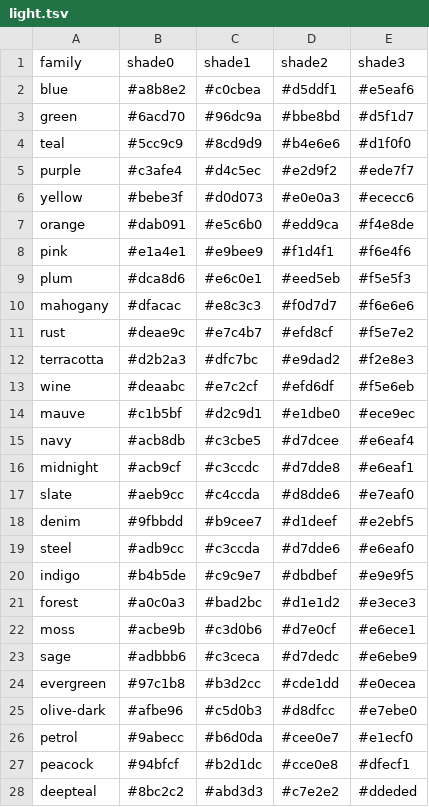
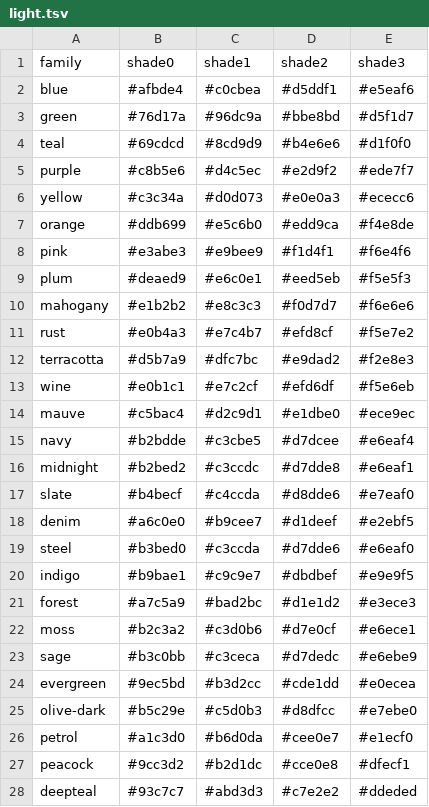
Before and after one commit to bmmmm/pwdtintii, a TSV file: palettes/light.tsv, drawn as a sheet; only a part is shown; the diff covers the shown part only.

Commit message:
fix(palette): lift light-palette s0 to the same APCA 60 floor
The dark palette now clears APCA |Lc| 60, but light.tsv's deepest tints (s0)
sat at Lc 58.9-59.6 against #303030 dark text — just under the floor, the
light theme's "too pale to read" edge. Raise the generator's s0 luminance
target 0.48 -> 0.51 so every family's deepest tint clears 60 with ~1.7 Lc
margin; only s0 moves (s1-s3 unchanged), a sub-perceptual nudge that keeps the
shade spread distinguishable and still clears WCAG body text.

Regenerate light.tsv and pin the floor in palette.bats so a future generator
or default.tsv hue edit cannot drop it back. Both palettes now hold APCA
|Lc| >= 60 for text-on-tint.

```diff
--- a/palettes/light.tsv
+++ b/palettes/light.tsv
@@ -1,28 +1,28 @@
 family	shade0	shade1	shade2	shade3
-blue	#a8b8e2	#c0cbea	#d5ddf1	#e5eaf6
-green	#6acd70	#96dc9a	#bbe8bd	#d5f1d7
-teal	#5cc9c9	#8cd9d9	#b4e6e6	#d1f0f0
-purple	#c3afe4	#d4c5ec	#e2d9f2	#ede7f7
-yellow	#bebe3f	#d0d073	#e0e0a3	#ececc6
-orange	#dab091	#e5c6b0	#edd9ca	#f4e8de
-pink	#e1a4e1	#e9bee9	#f1d4f1	#f6e4f6
-plum	#dca8d6	#e6c0e1	#eed5eb	#f5e5f3
-mahogany	#dfacac	#e8c3c3	#f0d7d7	#f6e6e6
-rust	#deae9c	#e7c4b7	#efd8cf	#f5e7e2
-terracotta	#d2b2a3	#dfc7bc	#e9dad2	#f2e8e3
-wine	#deaabc	#e7c2cf	#efd6df	#f5e6eb
-mauve	#c1b5bf	#d2c9d1	#e1dbe0	#ece9ec
-navy	#acb8db	#c3cbe5	#d7dcee	#e6eaf4
-midnight	#acb9cf	#c3ccdc	#d7dde8	#e6eaf1
-slate	#aeb9cc	#c4ccda	#d8dde6	#e7eaf0
-denim	#9fbbdd	#b9cee7	#d1deef	#e2ebf5
-steel	#adb9cc	#c3ccda	#d7dde6	#e6eaf0
-indigo	#b4b5de	#c9c9e7	#dbdbef	#e9e9f5
-forest	#a0c0a3	#bad2bc	#d1e1d2	#e3ece3
-moss	#acbe9b	#c3d0b6	#d7e0cf	#e6ece1
-sage	#adbbb6	#c3ceca	#d7dedc	#e6ebe9
-evergreen	#97c1b8	#b3d2cc	#cde1dd	#e0ecea
-olive-dark	#afbe96	#c5d0b3	#d8dfcc	#e7ebe0
-petrol	#9abecc	#b6d0da	#cee0e7	#e1ecf0
-peacock	#94bfcf	#b2d1dc	#cce0e8	#dfecf1
-deepteal	#8bc2c2	#abd3d3	#c7e2e2	#ddeded
+blue	#afbde4	#c0cbea	#d5ddf1	#e5eaf6
+green	#76d17a	#96dc9a	#bbe8bd	#d5f1d7
+teal	#69cdcd	#8cd9d9	#b4e6e6	#d1f0f0
+purple	#c8b5e6	#d4c5ec	#e2d9f2	#ede7f7
+yellow	#c3c34a	#d0d073	#e0e0a3	#ececc6
+orange	#ddb699	#e5c6b0	#edd9ca	#f4e8de
+pink	#e3abe3	#e9bee9	#f1d4f1	#f6e4f6
+plum	#deaed9	#e6c0e1	#eed5eb	#f5e5f3
+mahogany	#e1b2b2	#e8c3c3	#f0d7d7	#f6e6e6
+rust	#e0b4a3	#e7c4b7	#efd8cf	#f5e7e2
+terracotta	#d5b7a9	#dfc7bc	#e9dad2	#f2e8e3
+wine	#e0b1c1	#e7c2cf	#efd6df	#f5e6eb
+mauve	#c5bac4	#d2c9d1	#e1dbe0	#ece9ec
+navy	#b2bdde	#c3cbe5	#d7dcee	#e6eaf4
+midnight	#b2bed2	#c3ccdc	#d7dde8	#e6eaf1
+slate	#b4becf	#c4ccda	#d8dde6	#e7eaf0
+denim	#a6c0e0	#b9cee7	#d1deef	#e2ebf5
+steel	#b3bed0	#c3ccda	#d7dde6	#e6eaf0
+indigo	#b9bae1	#c9c9e7	#dbdbef	#e9e9f5
+forest	#a7c5a9	#bad2bc	#d1e1d2	#e3ece3
+moss	#b2c3a2	#c3d0b6	#d7e0cf	#e6ece1
+sage	#b3c0bb	#c3ceca	#d7dedc	#e6ebe9
+evergreen	#9ec5bd	#b3d2cc	#cde1dd	#e0ecea
+olive-dark	#b5c29e	#c5d0b3	#d8dfcc	#e7ebe0
+petrol	#a1c3d0	#b6d0da	#cee0e7	#e1ecf0
+peacock	#9cc3d2	#b2d1dc	#cce0e8	#dfecf1
+deepteal	#93c7c7	#abd3d3	#c7e2e2	#ddeded
```
Also changed, not shown: 10 edited cells elsewhere in this file, 2 other files.
